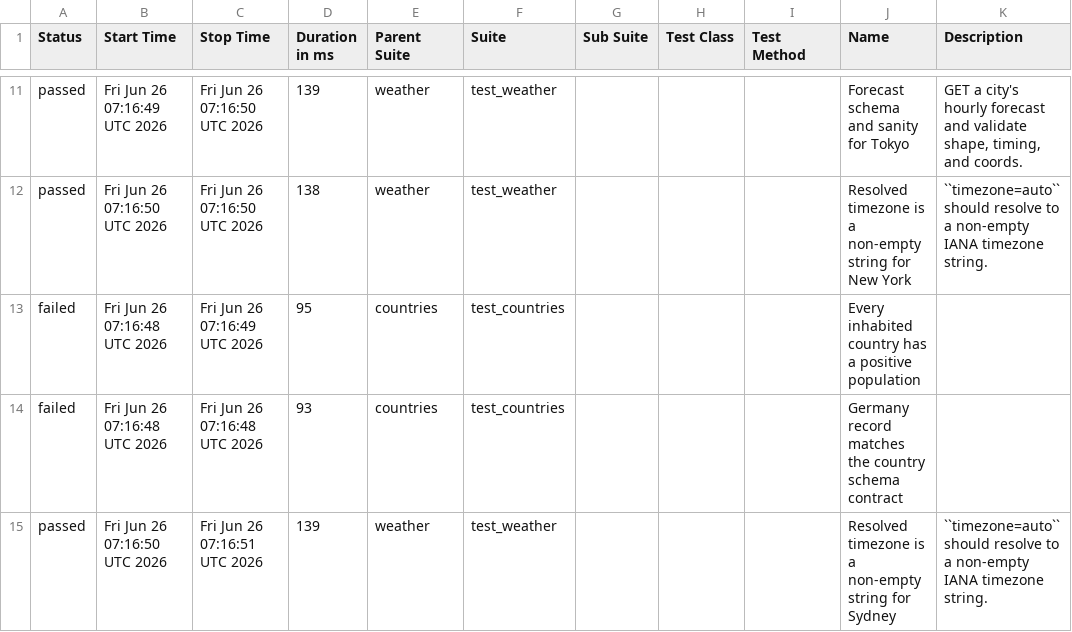
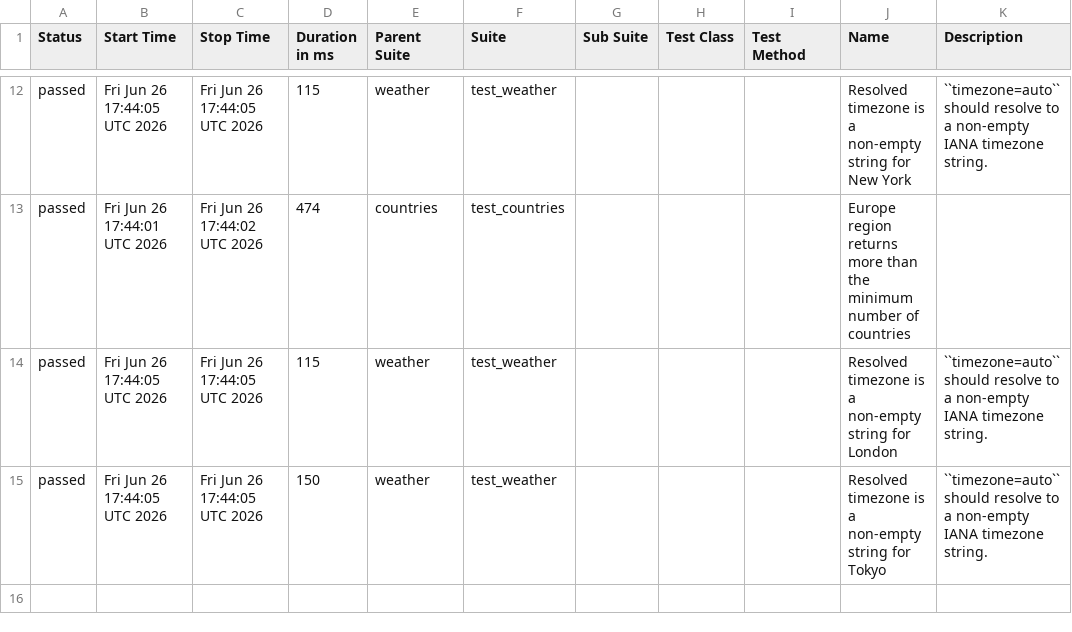
Before and after one commit to FiveFang/api-validator, a CSV file: data/suites.csv, drawn as a sheet; only a part is shown, gaps mark what is left out; the diff covers the shown part only.

```diff
--- a/data/suites.csv
+++ b/data/suites.csv
@@ -11,5 +12,4 @@
-"passed","Fri Jun 26 07:16:49 UTC 2026","Fri Jun 26 07:16:50 UTC 2026","139","weather","test_weather","","","","Forecast schema and sanity for Tokyo","GET a city's hourly forecast and validate shape, timing, and coords."
-"passed","Fri Jun 26 07:16:50 UTC 2026","Fri Jun 26 07:16:50 UTC 2026","138","weather","test_weather","","","","Resolved timezone is a non-empty string for New York","``timezone=auto`` should resolve to a non-empty IANA timezone string."
-"failed","Fri Jun 26 07:16:48 UTC 2026","Fri Jun 26 07:16:49 UTC 2026","95","countries","test_countries","","","","Every inhabited country has a positive population",""
-"failed","Fri Jun 26 07:16:48 UTC 2026","Fri Jun 26 07:16:48 UTC 2026","93","countries","test_countries","","","","Germany record matches the country schema contract",""
-"passed","Fri Jun 26 07:16:50 UTC 2026","Fri Jun 26 07:16:51 UTC 2026","139","weather","test_weather","","","","Resolved timezone is a non-empty string for Sydney","``timezone=auto`` should resolve to a non-empty IANA timezone string."
+"passed","Fri Jun 26 17:44:05 UTC 2026","Fri Jun 26 17:44:05 UTC 2026","115","weather","test_weather","","","","Resolved timezone is a non-empty string for New York","``timezone=auto`` should resolve to a non-empty IANA timezone string."
+"passed","Fri Jun 26 17:44:01 UTC 2026","Fri Jun 26 17:44:02 UTC 2026","474","countries","test_countries","","","","Europe region returns more than the minimum number of countries",""
+"passed","Fri Jun 26 17:44:05 UTC 2026","Fri Jun 26 17:44:05 UTC 2026","115","weather","test_weather","","","","Resolved timezone is a non-empty string for London","``timezone=auto`` should resolve to a non-empty IANA timezone string."
+"passed","Fri Jun 26 17:44:05 UTC 2026","Fri Jun 26 17:44:05 UTC 2026","150","weather","test_weather","","","","Resolved timezone is a non-empty string for Tokyo","``timezone=auto`` should resolve to a non-empty IANA timezone string."
```
Also changed, not shown: 2 added rows, 1 removed row and 32 edited cells elsewhere in this file, 40 other files.
